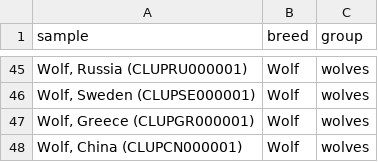
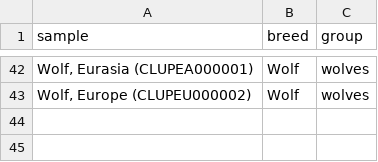
Before and after one commit to dmayfieldjones/7SistersGreatDanes.github.io, a TSV file: public/data/dog10k-coat-samples.tsv, drawn as a sheet; only a part is shown, gaps mark what is left out; removed rows and columns are numbered as before the commit, all else as after; the diff covers the shown part only; the diff names each change by its address in the sheet, - before the commit and + after, or states it on an @@ line.

```diff
--- a/public/data/dog10k-coat-samples.tsv
+++ b/public/data/dog10k-coat-samples.tsv
-A42 (sample): Wolf, Russia (CLUPRU000001)
+A42 (sample): Wolf, Eurasia (CLUPEA000001)
-A43 (sample): Wolf, Sweden (CLUPSE000001)
+A43 (sample): Wolf, Europe (CLUPEU000002)
-row 47: Wolf, Greece (CLUPGR000001) | Wolf | wolves
-row 48: Wolf, China (CLUPCN000001) | Wolf | wolves
```
Also changed, not shown: 12 added rows, 15 removed rows, 11 moved rows and 1 edited cell elsewhere in this file, 3 other files.
